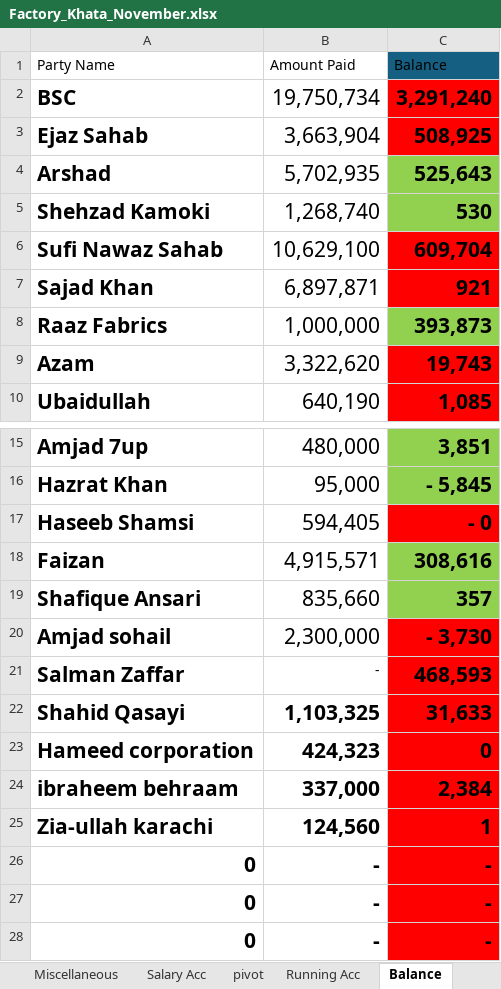
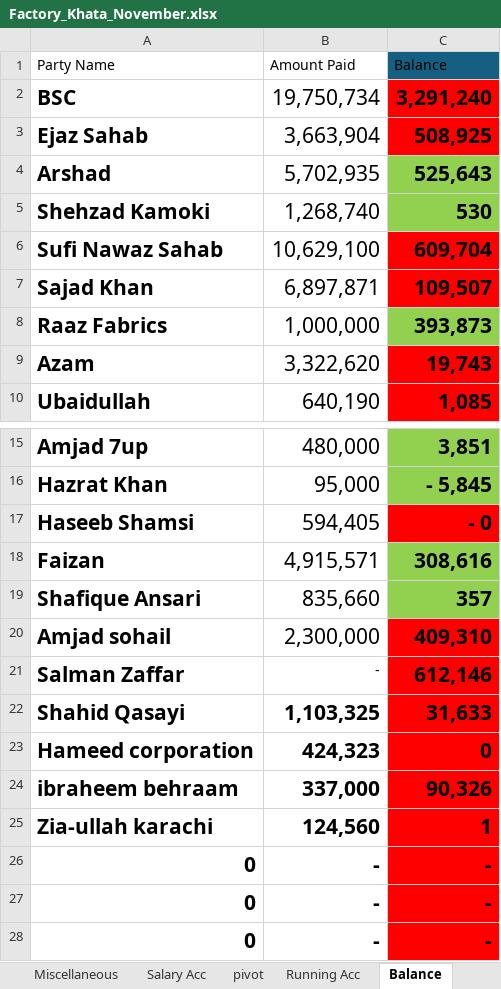
Before and after one commit to omerrazzaq4/AlHamd_Nov, an Excel workbook: Factory_Khata_November.xlsx, sheet Balance, drawn as a sheet; only a part is shown, gaps mark what is left out; values as stored, in another font and other column widths than the file's, no borders; conditional formats and table styles not drawn; the diff names each change by its address in the sheet, - before the commit and + after, or states it on an @@ line.

```diff
--- a/Factory_Khata_November.xlsx (sheet Balance)
+++ b/Factory_Khata_November.xlsx (sheet Balance)
-C7 (Balance): 921
+C7 (Balance): 109,507
-C20 (Balance): - 3,730
+C20 (Balance): 409,310
-C21 (Balance): 468,593
+C21 (Balance): 612,146
-C24 (Balance): 2,384
+C24 (Balance): 90,326
```
Also changed, not shown: sheet Cashbook, sheet pivot, sheet ledger, sheet Billing, sheet Profit, sheet Bill Print, 1 more sheet, formulas that keep their value, hidden cells, charts or pictures.
